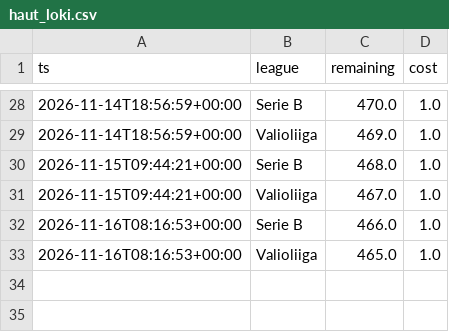
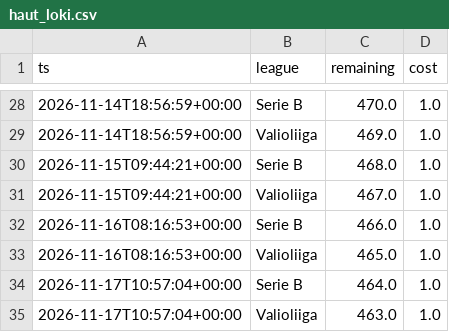
Before and after one commit to heisulivei08/kerroin-data, a CSV file: haut_loki.csv, drawn as a sheet; only a part is shown, gaps mark what is left out.

```diff
--- a/haut_loki.csv
+++ b/haut_loki.csv
@@ -33 +33,3 @@ ts,league,remaining,cost
 2026-11-16T08:16:53+00:00,Valioliiga,465.0,1.0
+2026-11-17T10:57:04+00:00,Serie B,464.0,1.0
+2026-11-17T10:57:04+00:00,Valioliiga,463.0,1.0
```
Also changed, not shown: kertoimet.csv.
